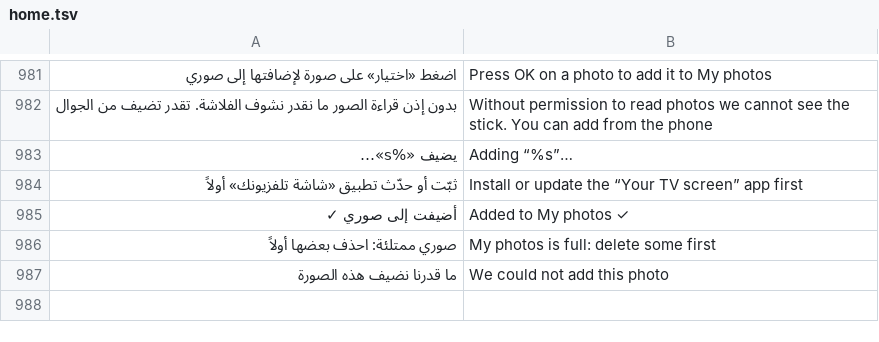
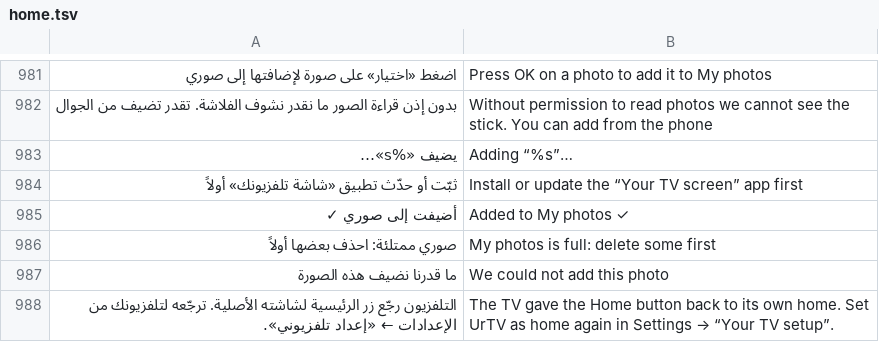
Before and after one commit to tshi-dev/UrTV, a TSV file: i18n/en/home.tsv, drawn as a sheet; only a part is shown, gaps mark what is left out; the diff names each change by its address in the sheet, - before the commit and + after, or states it on an @@ line.

Commit message:
The Home role is read again at boot and logged; given back once, else the home says so once (R-401)
SetupBootReceiver calls SetupHook.roleAtBoot: the holder from RoleManager and the resolver is logged in fixed words (RoleBootRule.holderWord:
ours, setup wizard, settings, a known stock home's package, another app). While the person's home is ours and the role is not, RoleBootRule
gives it back once over the kept adb key (no approval wait: no new key offered), and when that is spent or did not hold, RoleNotice shows one
HomeNotice at the home's next start (never over the adhan, a kick-off or the lite line) until the role is ours again. Never over the setup
wizard (a Chromecast's casting). reapplyIfLost stays as the fallback. MainActivity: one line in onResume and roleNotice().
tests/role_boot_test.py, S-51.

```diff
--- a/i18n/en/home.tsv
+++ b/i18n/en/home.tsv
+row 988: التلفزيون رجّع زر الرئيسية لشاشته الأصلية. ترجّعه لتلفزيونك من الإعدادات ← «إعداد تلفزيوني». | The TV gave the Home button back to its own home. Set UrTV as home again in Settings → “Your TV setup”.
```
Also changed, not shown: 12 other files.
